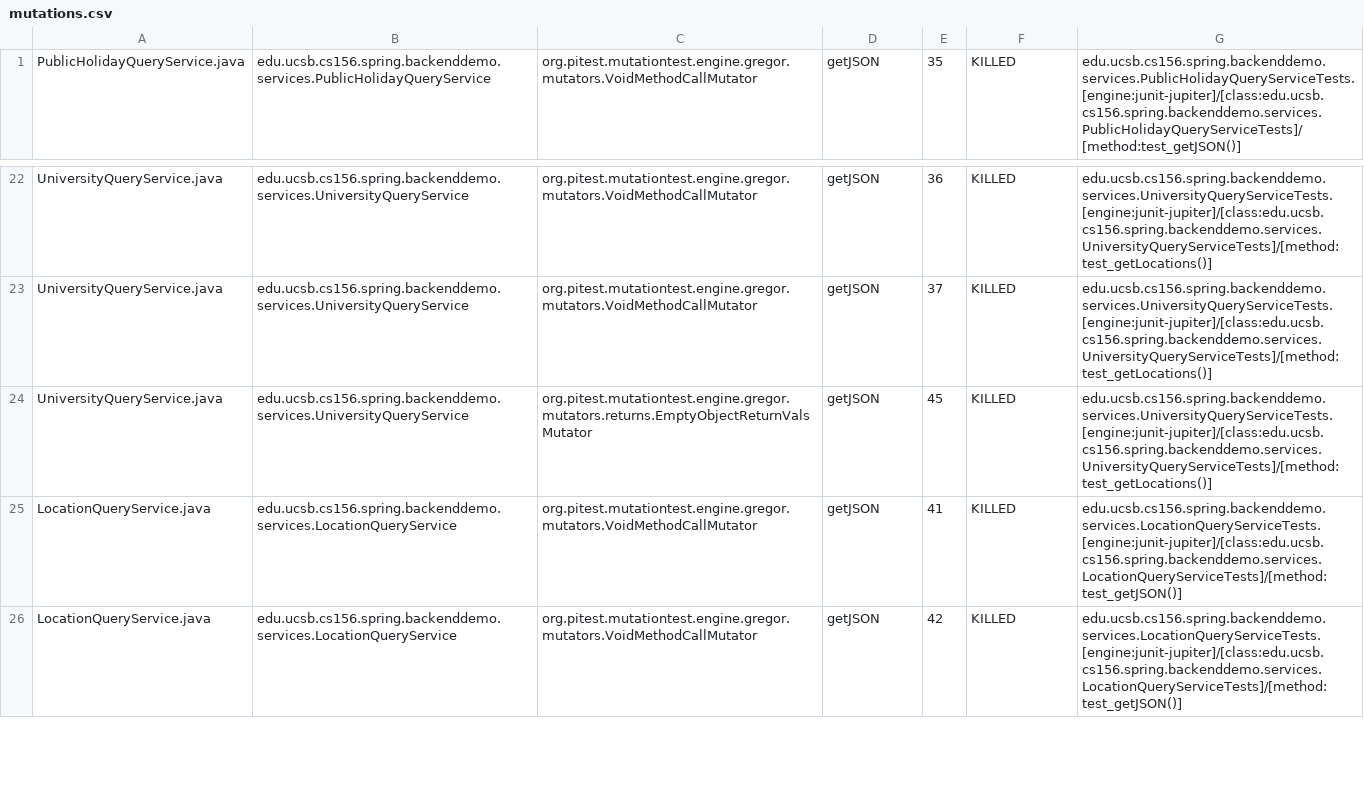
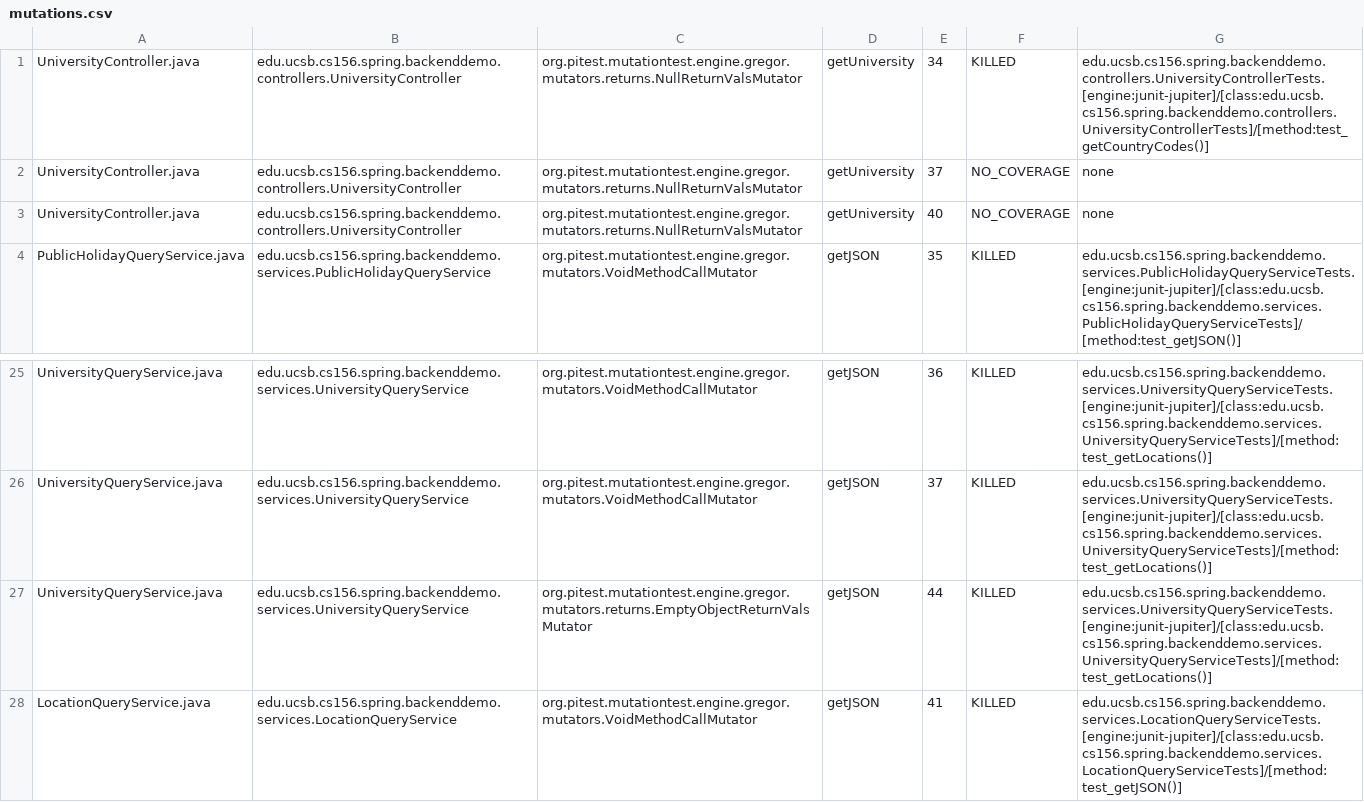
Before and after one commit to ucsb-cs156-f23/team01-f23-5pm-4, a CSV file: pitest/mutations.csv, drawn as a sheet; only a part is shown, gaps mark what is left out; the shorter side is filled out with more unchanged rows.

Commit message:
Deploying to gh-pages from @ ucsb-cs156-f23/team01-f23-5pm-4@49d04f26870381013a4223fa47003ddb24db9254 🚀

```diff
--- a/pitest/mutations.csv
+++ b/pitest/mutations.csv
@@ -1 +1,4 @@
+UniversityController.java,edu.ucsb.cs156.spring.backenddemo.controllers.UniversityController,org.pitest.mutationtest.engine.gregor.mutators.returns.NullReturnValsMutator,getUniversity,34,KILLED,edu.ucsb.cs156.spring.backenddemo.controllers.UniversityControllerTests.[engine:junit-jupiter]/[class:edu.ucsb.cs156.spring.backenddemo.controllers.UniversityControllerTests]/[method:test_getCountryCodes()]
+UniversityController.java,edu.ucsb.cs156.spring.backenddemo.controllers.UniversityController,org.pitest.mutationtest.engine.gregor.mutators.returns.NullReturnValsMutator,getUniversity,37,NO_COVERAGE,none
+UniversityController.java,edu.ucsb.cs156.spring.backenddemo.controllers.UniversityController,org.pitest.mutationtest.engine.gregor.mutators.returns.NullReturnValsMutator,getUniversity,40,NO_COVERAGE,none
 PublicHolidayQueryService.java,edu.ucsb.cs156.spring.backenddemo.services.PublicHolidayQueryService,org.pitest.mutationtest.engine.gregor.mutators.VoidMethodCallMutator,getJSON,35,KILLED,edu.ucsb.cs156.spring.backenddemo.services.PublicHolidayQueryServiceTests.[engine:junit-jupiter]/[class:edu.ucsb.cs156.spring.backenddemo.services.PublicHolidayQueryServiceTests]/[method:test_getJSON()]
@@ -23,3 +26,3 @@ UniversityQueryService.java,edu.ucsb.cs156.spring.backenddemo.services.Universit
 UniversityQueryService.java,edu.ucsb.cs156.spring.backenddemo.services.UniversityQueryService,org.pitest.mutationtest.engine.gregor.mutators.VoidMethodCallMutator,getJSON,37,KILLED,edu.ucsb.cs156.spring.backenddemo.services.UniversityQueryServiceTests.[engine:junit-jupiter]/[class:edu.ucsb.cs156.spring.backenddemo.services.UniversityQueryServiceTests]/[method:test_getLocations()]
-UniversityQueryService.java,edu.ucsb.cs156.spring.backenddemo.services.UniversityQueryService,org.pitest.mutationtest.engine.gregor.mutators.returns.EmptyObjectReturnValsMutator,getJSON,45,KILLED,edu.ucsb.cs156.spring.backenddemo.services.UniversityQueryServiceTests.[engine:junit-jupiter]/[class:edu.ucsb.cs156.spring.backenddemo.services.UniversityQueryServiceTests]/[method:test_getLocations()]
+UniversityQueryService.java,edu.ucsb.cs156.spring.backenddemo.services.UniversityQueryService,org.pitest.mutationtest.engine.gregor.mutators.returns.EmptyObjectReturnValsMutator,getJSON,44,KILLED,edu.ucsb.cs156.spring.backenddemo.services.UniversityQueryServiceTests.[engine:junit-jupiter]/[class:edu.ucsb.cs156.spring.backenddemo.services.UniversityQueryServiceTests]/[method:test_getLocations()]
 LocationQueryService.java,edu.ucsb.cs156.spring.backenddemo.services.LocationQueryService,org.pitest.mutationtest.engine.gregor.mutators.VoidMethodCallMutator,getJSON,41,KILLED,edu.ucsb.cs156.spring.backenddemo.services.LocationQueryServiceTests.[engine:junit-jupiter]/[class:edu.ucsb.cs156.spring.backenddemo.services.LocationQueryServiceTests]/[method:test_getJSON()]
```
Also changed, not shown: 22 other files.
